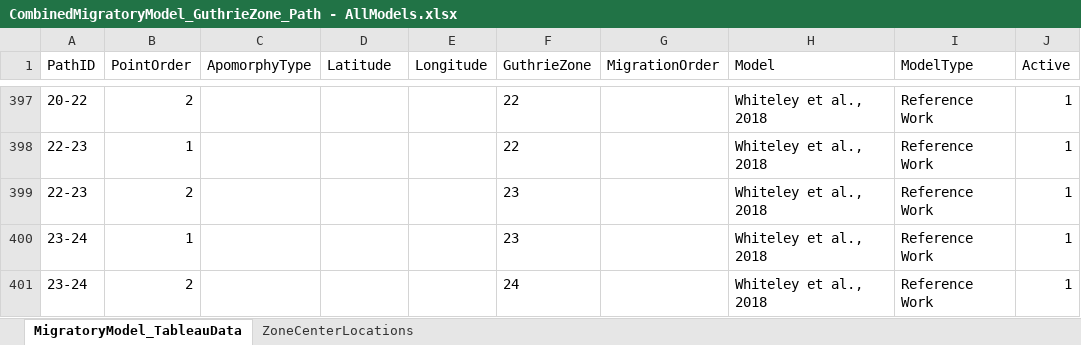
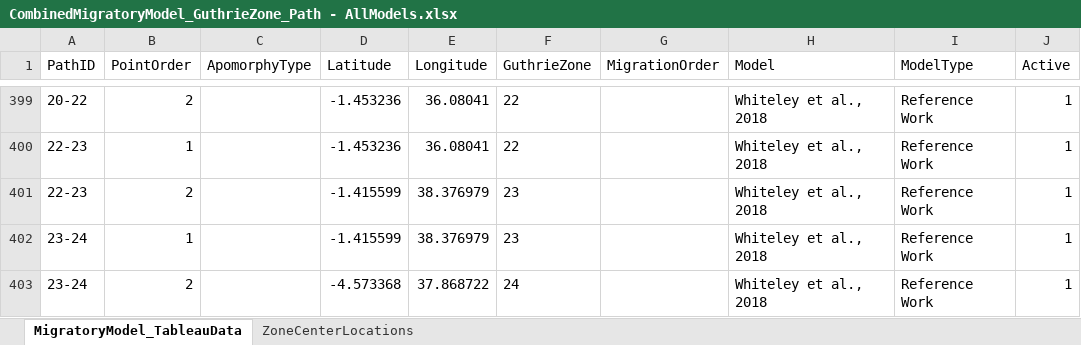
Before and after one commit to colbyford/ACLED-Bantu, an Excel workbook: amnh/datasets/MigratoryModel/CombinedMigratoryModel_GuthrieZone_Path - AllModels.xlsx, sheet MigratoryModel_TableauData, drawn as a sheet; only a part is shown, gaps mark what is left out; values as stored, in another font and other column widths than the file's, no borders; addresses are those after the commit; the diff covers the shown part only; the diff names each change by its address in the sheet, - before the commit and + after, or states it on an @@ line.

```diff
--- a/amnh/datasets/MigratoryModel/CombinedMigratoryModel_GuthrieZone_Path - AllModels.xlsx (sheet MigratoryModel_TableauData)
+++ b/amnh/datasets/MigratoryModel/CombinedMigratoryModel_GuthrieZone_Path - AllModels.xlsx (sheet MigratoryModel_TableauData)
-D399:D400 (Latitude): (empty)
+D399:D400 (Latitude): -1.453236
-E399:E400 (Longitude): (empty)
+E399:E400 (Longitude): 36.08041
-D401:D402 (Latitude): (empty)
+D401:D402 (Latitude): -1.415599
-E401:E402 (Longitude): (empty)
+E401:E402 (Longitude): 38.376979
-D403 (Latitude): (empty)
+D403 (Latitude): -4.573368
-E403 (Longitude): (empty)
+E403 (Longitude): 37.868722
```
Also changed, not shown: 2 added rows and 78 edited cells elsewhere in this sheet, 1 other file.
